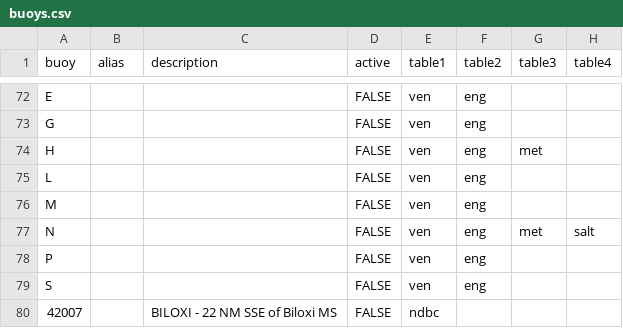
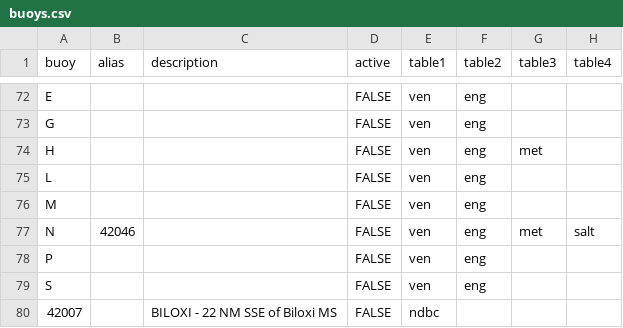
Before and after one commit to kthyng/tabswebsite, a CSV file: includes/buoys.csv, drawn as a sheet; only a part is shown, gaps mark what is left out; the diff names each change by its address in the sheet, - before the commit and + after, or states it on an @@ line.

Commit message:
Updated alias of Tabs N

```diff
--- a/includes/buoys.csv
+++ b/includes/buoys.csv
-B77 (alias): (empty)
+B77 (alias): 42046
```
